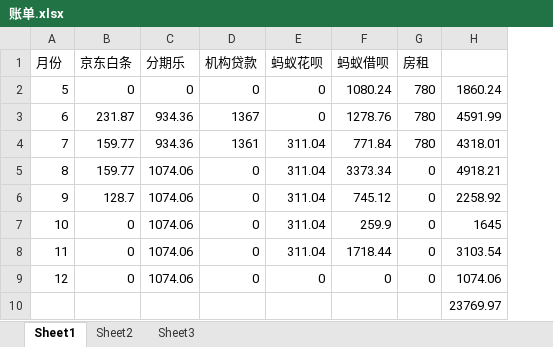
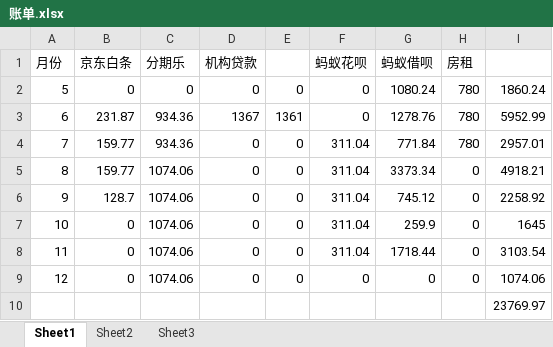
Before and after one commit to guochaolinDLKF/Soft, an Excel workbook: 账单.xlsx, sheet Sheet1, drawn as a sheet; values as stored, in another font and other column widths than the file's, no borders; addresses are those after the commit; the diff names each change by its address in the sheet, - before the commit and + after, or states it on an @@ line.

Commit message:
1111

```diff
--- a/账单.xlsx (sheet Sheet1)
+++ b/账单.xlsx (sheet Sheet1)
+column E, rows 2-9: 0 | 1361 | 0 | 0 | 0 | 0 | 0 | 0
-I3: 4591.99
+I3: 5952.99
-D4 (机构贷款): 1361
+D4 (机构贷款): 0
-I4: 4318.01
+I4: 2957.01
```
Also changed, not shown: formulas that keep their value.
